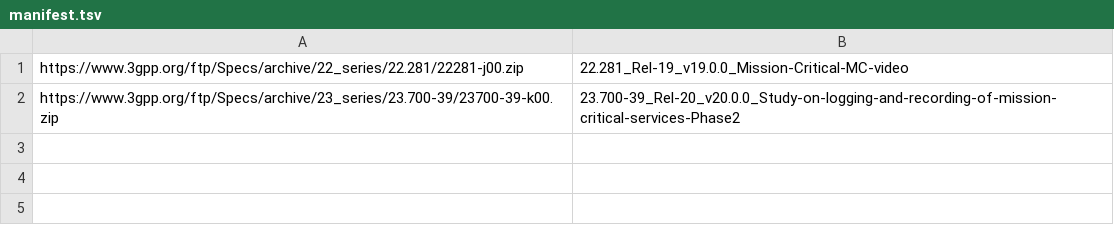
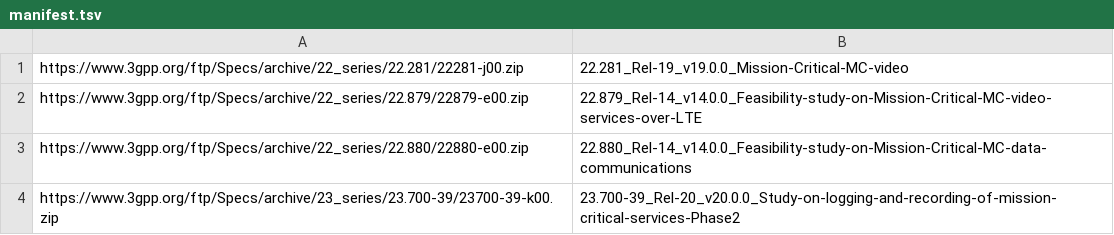
Before and after one commit to JarynXu/test2, a TSV file: mcx-fetch/manifest.tsv, drawn as a sheet.

Commit message:
chore: refresh MCX fetch batch for ingestion

```diff
--- a/mcx-fetch/manifest.tsv
+++ b/mcx-fetch/manifest.tsv
@@ -1,2 +1,4 @@
 https://www.3gpp.org/ftp/Specs/archive/22_series/22.281/22281-j00.zip	22.281_Rel-19_v19.0.0_Mission-Critical-MC-video
+https://www.3gpp.org/ftp/Specs/archive/22_series/22.879/22879-e00.zip	22.879_Rel-14_v14.0.0_Feasibility-study-on-Mission-Critical-MC-video-services-over-LTE
+https://www.3gpp.org/ftp/Specs/archive/22_series/22.880/22880-e00.zip	22.880_Rel-14_v14.0.0_Feasibility-study-on-Mission-Critical-MC-data-communications
 https://www.3gpp.org/ftp/Specs/archive/23_series/23.700-39/23700-39-k00.zip	23.700-39_Rel-20_v20.0.0_Study-on-logging-and-recording-of-mission-critical-services-Phase2
```
